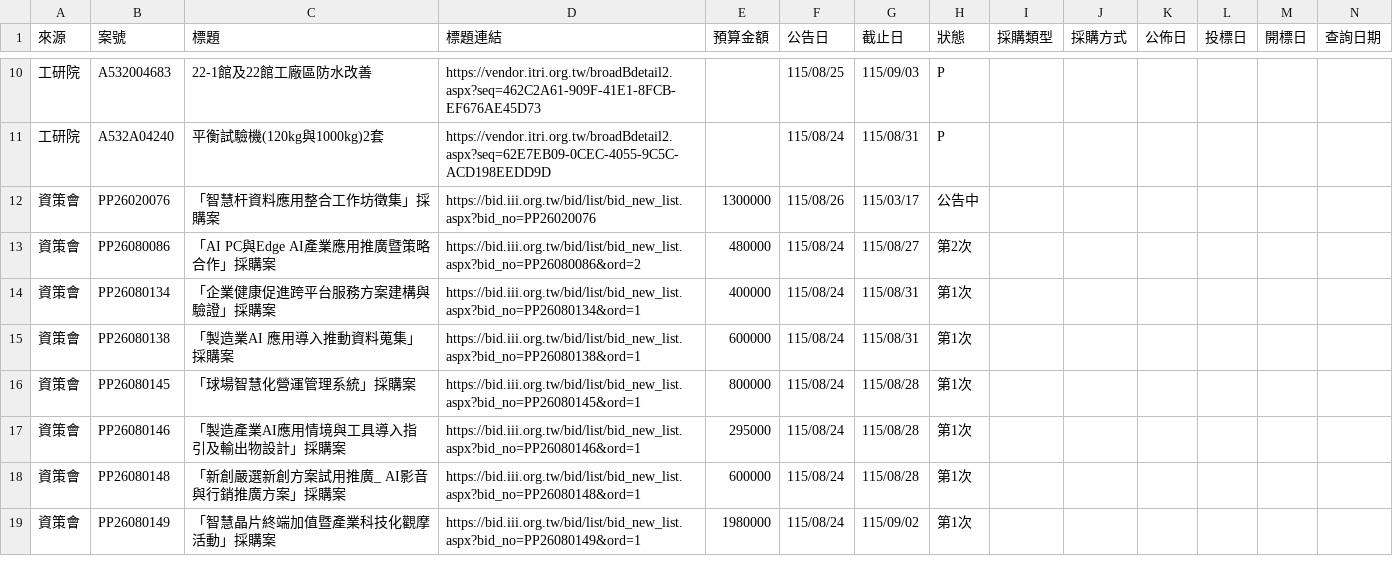
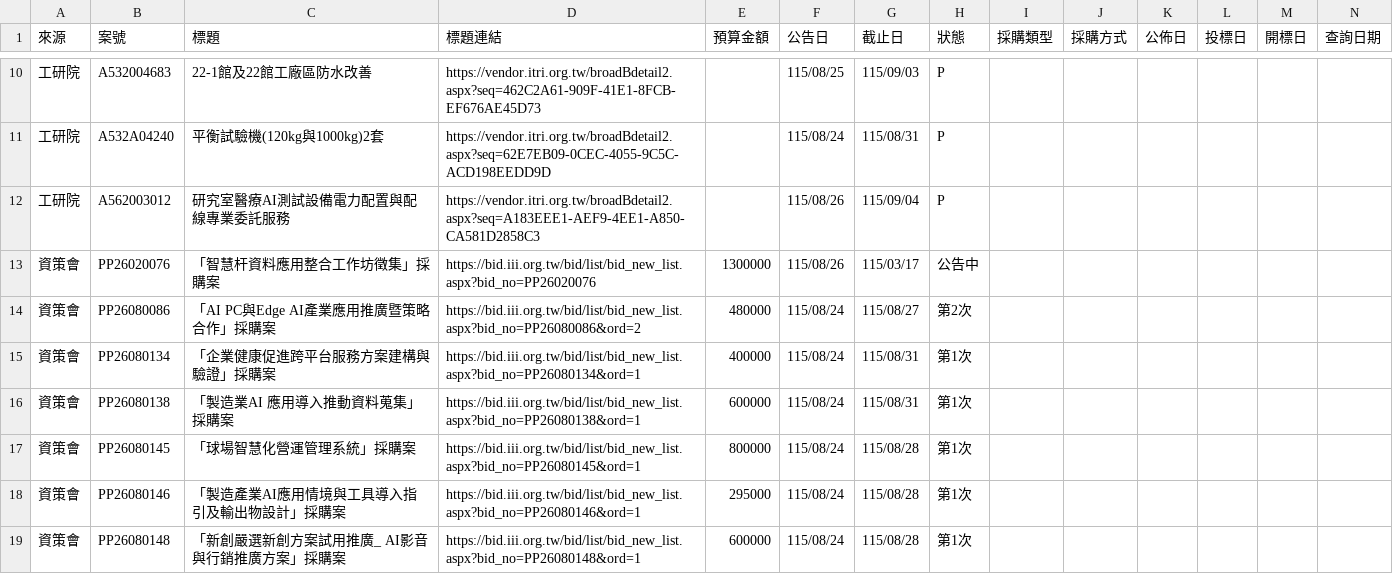
Before and after one commit to espresso3568/bitwin, a CSV file: data/latest.csv, drawn as a sheet; only a part is shown, gaps mark what is left out; the shorter side is filled out with more unchanged rows; rows hold the shown columns only; the diff names each change by its address in the sheet, - before the commit and + after, or states it on an @@ line.

```diff
--- a/data/latest.csv
+++ b/data/latest.csv
+row 12: 工研院 | A562003012 | 研究室醫療AI測試設備電力配置與配線專業委託服務 | https://vendor.itri.org.tw/broadBdetail2.aspx?seq=A183EEE1-AEF9-4EE1-A850-CA581D2858C3 |  | 115/08/26 | 115/09/04 | P
```
Also changed, not shown: data/三站標案_20260826.csv, 3 other files.
